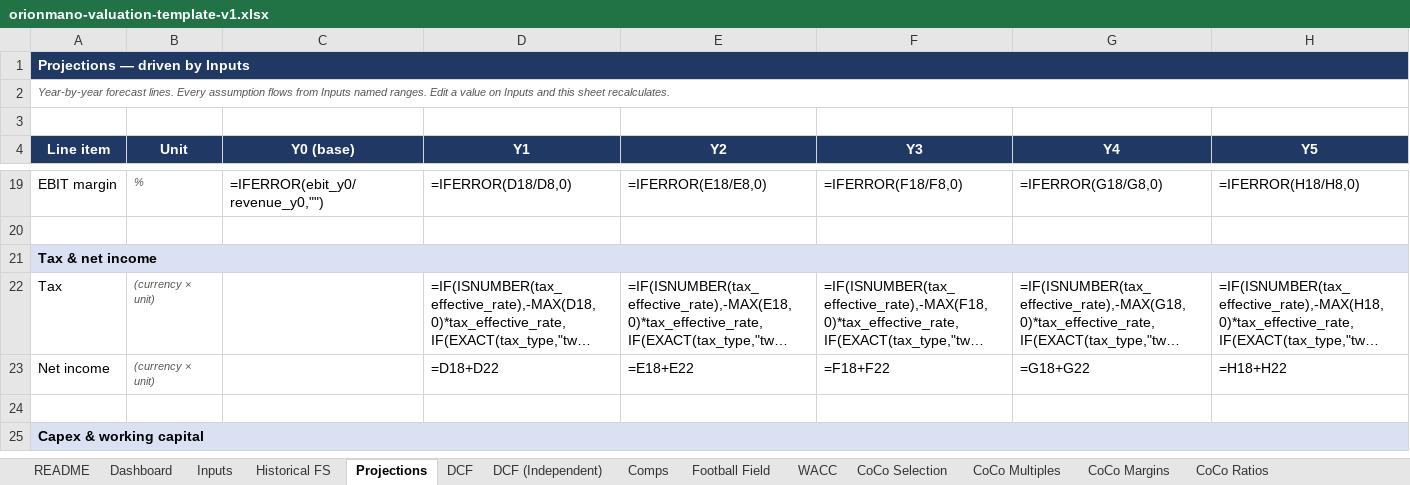
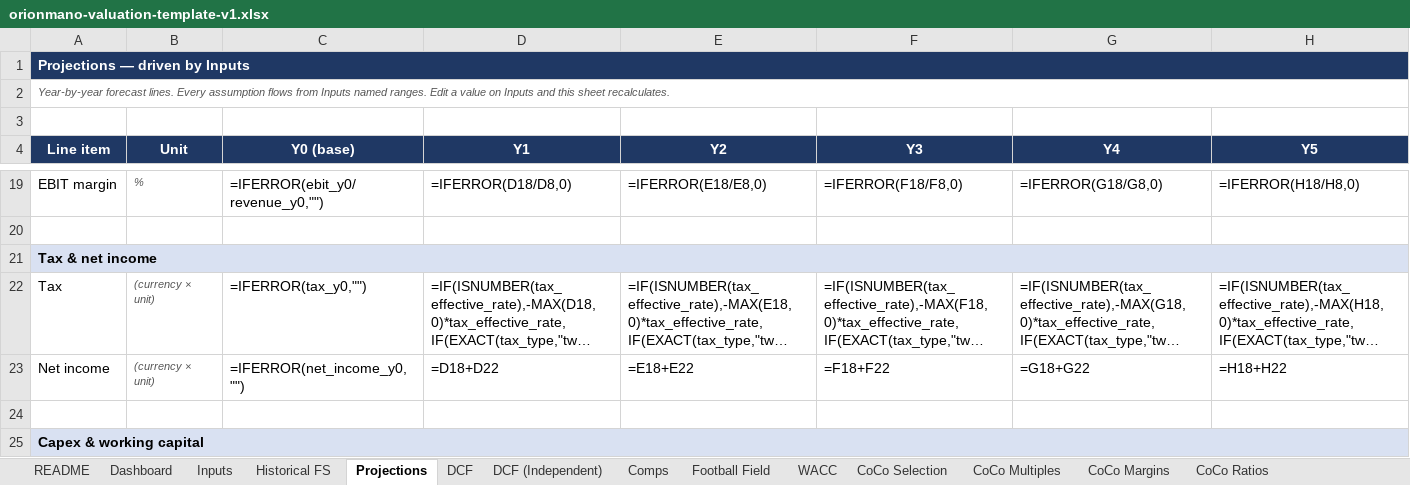
Before and after one commit to AriusLee/orionmano-api, an Excel workbook: materials/templates/orionmano-valuation-template-v1.xlsx, sheet Projections, drawn as a sheet; only a part is shown, gaps mark what is left out; long unchanged cells end in …; values as stored, in another font and other column widths than the file's, no borders; formulas without a stored value are shown as written; the diff names each change by its address in the sheet, - before the commit and + after, or states it on an @@ line.

```diff
--- a/materials/templates/orionmano-valuation-template-v1.xlsx (sheet Projections)
+++ b/materials/templates/orionmano-valuation-template-v1.xlsx (sheet Projections)
-C22 (Y0 (base)): (empty)
+C22 (Y0 (base)): =IFERROR(tax_y0,"")
-C23 (Y0 (base)): (empty)
+C23 (Y0 (base)): =IFERROR(net_income_y0,"")
```
Also changed, not shown: sheet Inputs, 10 other files.
